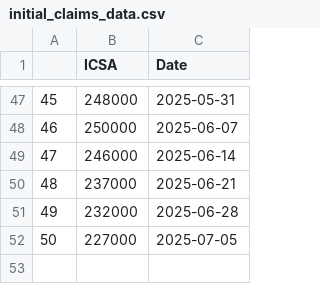
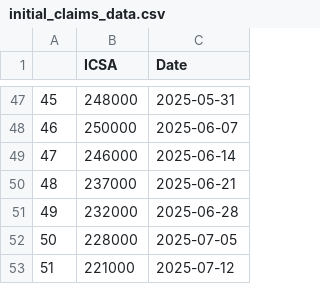
Before and after one commit to Brycekratzer/Economic-Web-DashBoard, a CSV file: data/monetary_policy/initial_claims_data.csv, drawn as a sheet; only a part is shown, gaps mark what is left out.

```diff
--- a/data/monetary_policy/initial_claims_data.csv
+++ b/data/monetary_policy/initial_claims_data.csv
@@ -51,2 +51,3 @@
 49,232000,2025-06-28
-50,227000,2025-07-05
+50,228000,2025-07-05
+51,221000,2025-07-12
```
Also changed, not shown: data/model_data/Pre_Norm_Model_Data.csv, data/model_projections/pre_prediction_stocks.csv, 14 other files.
